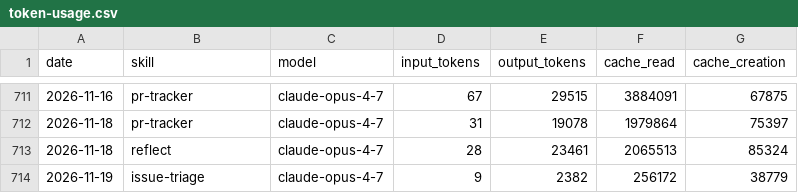
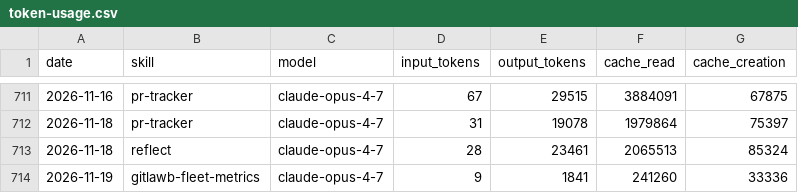
Before and after one commit to swarm-ai-research/aeon, a CSV file: memory/token-usage.csv, drawn as a sheet; only a part is shown, gaps mark what is left out.

Commit message:
chore(gitlawb-fleet-metrics): auto-commit 2026-11-19

```diff
--- a/memory/token-usage.csv
+++ b/memory/token-usage.csv
@@ -713,2 +713,2 @@ date,skill,model,input_tokens,output_tokens,cache_read,cache_creation
 2026-11-18,reflect,claude-opus-4-7,28,23461,2065513,85324
-2026-11-19,issue-triage,claude-opus-4-7,9,2382,256172,38779
+2026-11-19,gitlawb-fleet-metrics,claude-opus-4-7,9,1841,241260,33336
```
Also changed, not shown: 3 other files.
